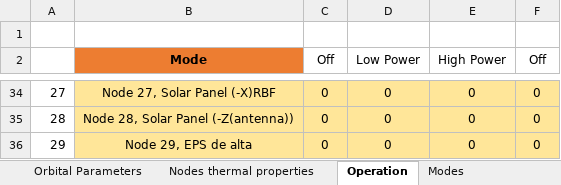
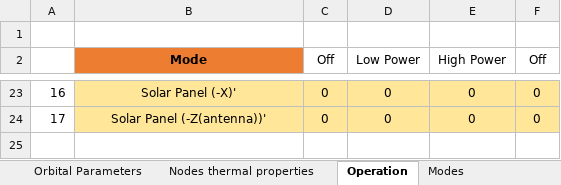
Before and after one commit to MrDJPAPAYA/TeideThermal, an Excel workbook: teidecode_v1/Thermal_Data.xlsx, sheet Operation, drawn as a sheet; only a part is shown, gaps mark what is left out; values as stored, in another font and other column widths than the file's, no borders; removed rows and columns are numbered as before the commit, all else as after; the diff covers the shown part only; the diff names each change by its address in the sheet, - before the commit and + after, or states it on an @@ line.

```diff
--- a/teidecode_v1/Thermal_Data.xlsx (sheet Operation)
+++ b/teidecode_v1/Thermal_Data.xlsx (sheet Operation)
@@ column A renumbered between rows 19 and 24 @@
-B23 (Mode): Node 27, Solar Panel (-X)RBF
+B23 (Mode): Solar Panel (-X)'
-B24 (Mode): Node 28, Solar Panel (-Z(antenna))
+B24 (Mode): Solar Panel (-Z(antenna))'
-row 36: 29 | Node 29, EPS de alta | 0 | 0 | 0 | 0
```
Also changed, not shown: 11 removed rows and 19 edited cells elsewhere in this sheet, sheet Conductances_between_nodes, sheet Nodes thermal properties, sheet Modes, sheet Orbital Parameters, sheet Startup Parameters, formulas that keep their value, 4 other files.
